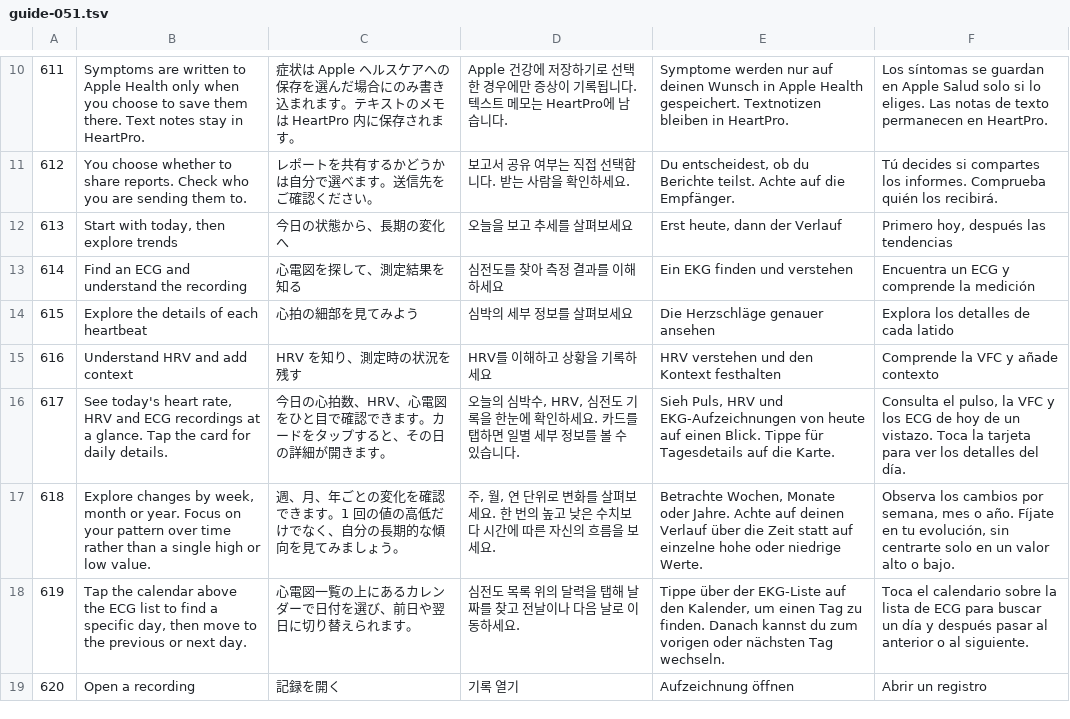
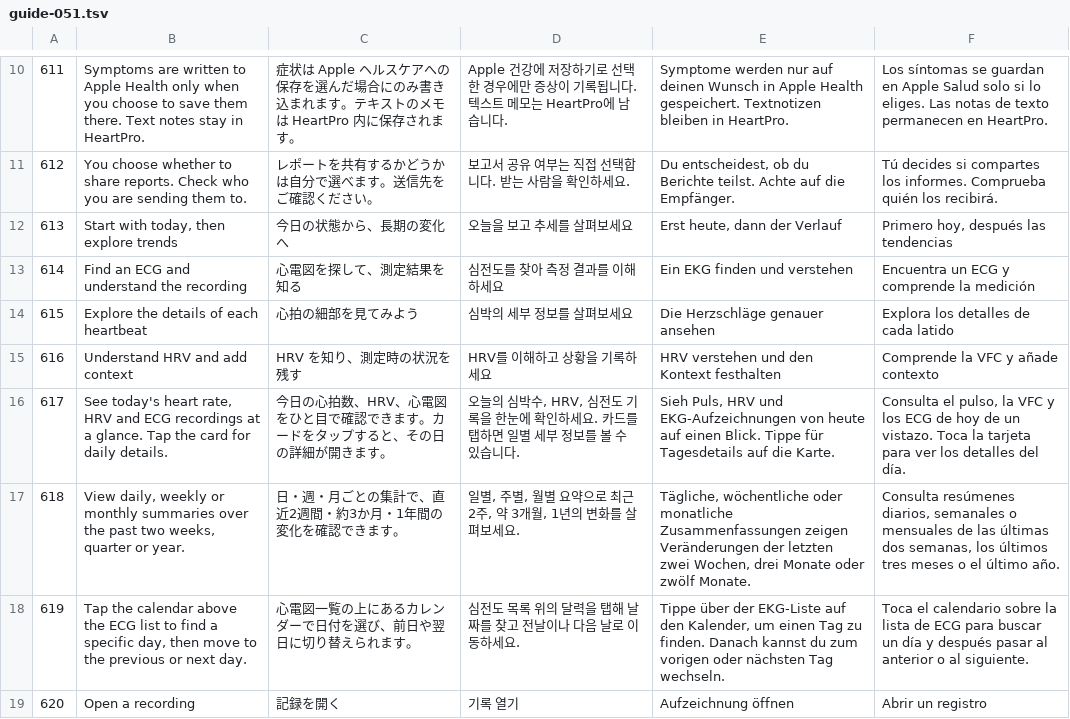
Before and after one commit to backrunner/heartpro, a TSV file: Localization/translations/guide-051.tsv, drawn as a sheet; only a part is shown, gaps mark what is left out.

Commit message:
fix(ui): correct trend windows and stack heart health metrics
Aggregate trends over 14 days, 13 weeks, and 12 months; remove the year option. Enable horizontal paging across the full daily and trend content, and show heart rate and SDNN in stacked panels.

Validated with 54 core tests, iPhone and iPad simulator UI checks, six-language localization checks, and the repository staged guard. Record validation evidence and remaining device coverage.

```diff
--- a/Localization/translations/guide-051.tsv
+++ b/Localization/translations/guide-051.tsv
@@ -16,3 +16,3 @@
 617|See today's heart rate, HRV and ECG recordings at a glance. Tap the card for daily details.|今日の心拍数、HRV、心電図をひと目で確認できます。カードをタップすると、その日の詳細が開きます。|오늘의 심박수, HRV, 심전도 기록을 한눈에 확인하세요. 카드를 탭하면 일별 세부 정보를 볼 수 있습니다.|Sieh Puls, HRV und EKG-Aufzeichnungen von heute auf einen Blick. Tippe für Tagesdetails auf die Karte.|Consulta el pulso, la VFC y los ECG de hoy de un vistazo. Toca la tarjeta para ver los detalles del día.
-618|Explore changes by week, month or year. Focus on your pattern over time rather than a single high or low value.|週、月、年ごとの変化を確認できます。1 回の値の高低だけでなく、自分の長期的な傾向を見てみましょう。|주, 월, 연 단위로 변화를 살펴보세요. 한 번의 높고 낮은 수치보다 시간에 따른 자신의 흐름을 보세요.|Betrachte Wochen, Monate oder Jahre. Achte auf deinen Verlauf über die Zeit statt auf einzelne hohe oder niedrige Werte.|Observa los cambios por semana, mes o año. Fíjate en tu evolución, sin centrarte solo en un valor alto o bajo.
+618|View daily, weekly or monthly summaries over the past two weeks, quarter or year.|日・週・月ごとの集計で、直近2週間・約3か月・1年間の変化を確認できます。|일별, 주별, 월별 요약으로 최근 2주, 약 3개월, 1년의 변화를 살펴보세요.|Tägliche, wöchentliche oder monatliche Zusammenfassungen zeigen Veränderungen der letzten zwei Wochen, drei Monate oder zwölf Monate.|Consulta resúmenes diarios, semanales o mensuales de las últimas dos semanas, los últimos tres meses o el último año.
 619|Tap the calendar above the ECG list to find a specific day, then move to the previous or next day.|心電図一覧の上にあるカレンダーで日付を選び、前日や翌日に切り替えられます。|심전도 목록 위의 달력을 탭해 날짜를 찾고 전날이나 다음 날로 이동하세요.|Tippe über der EKG-Liste auf den Kalender, um einen Tag zu finden. Danach kannst du zum vorigen oder nächsten Tag wechseln.|Toca el calendario sobre la lista de ECG para buscar un día y después pasar al anterior o al siguiente.
```
Also changed, not shown: 17 other files.
